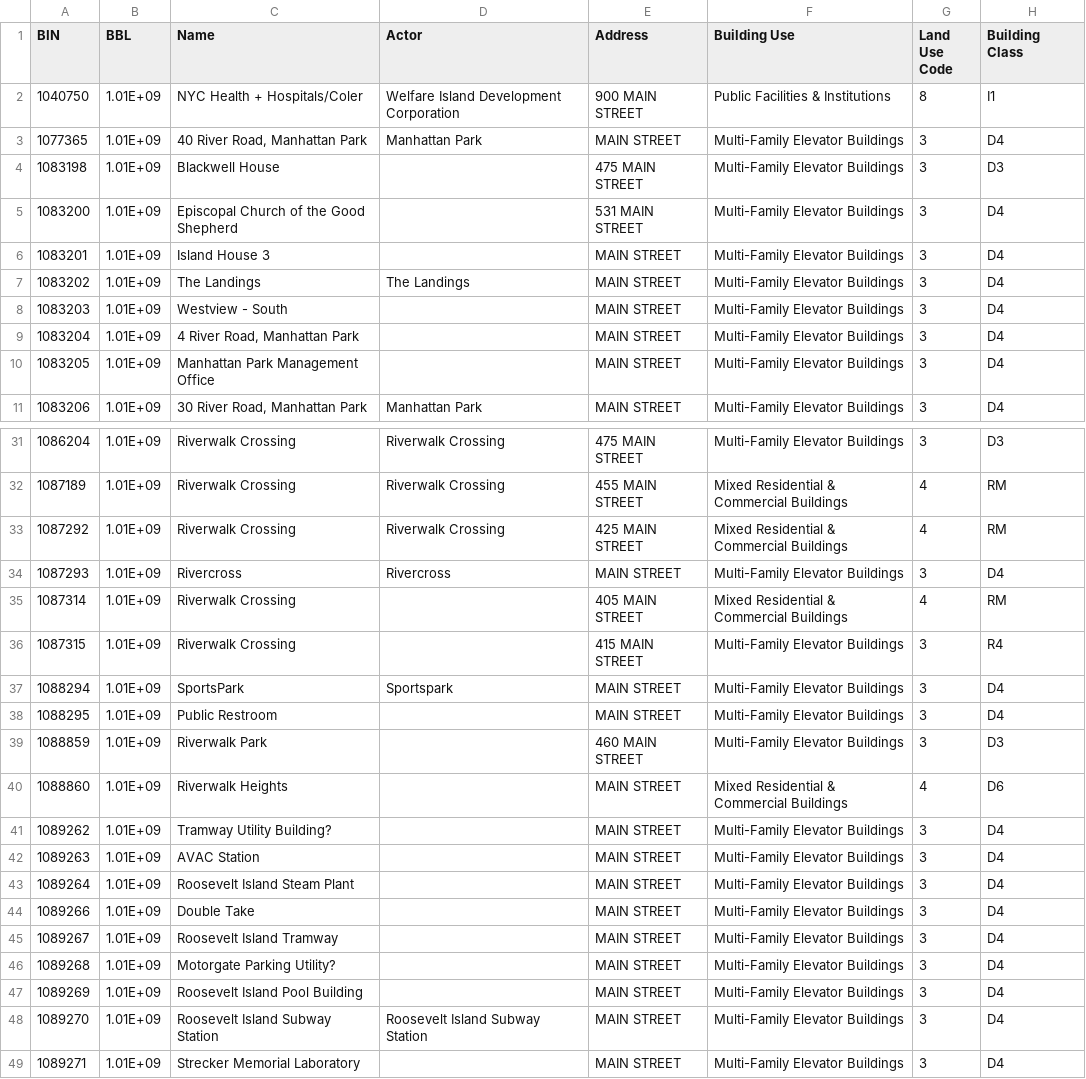
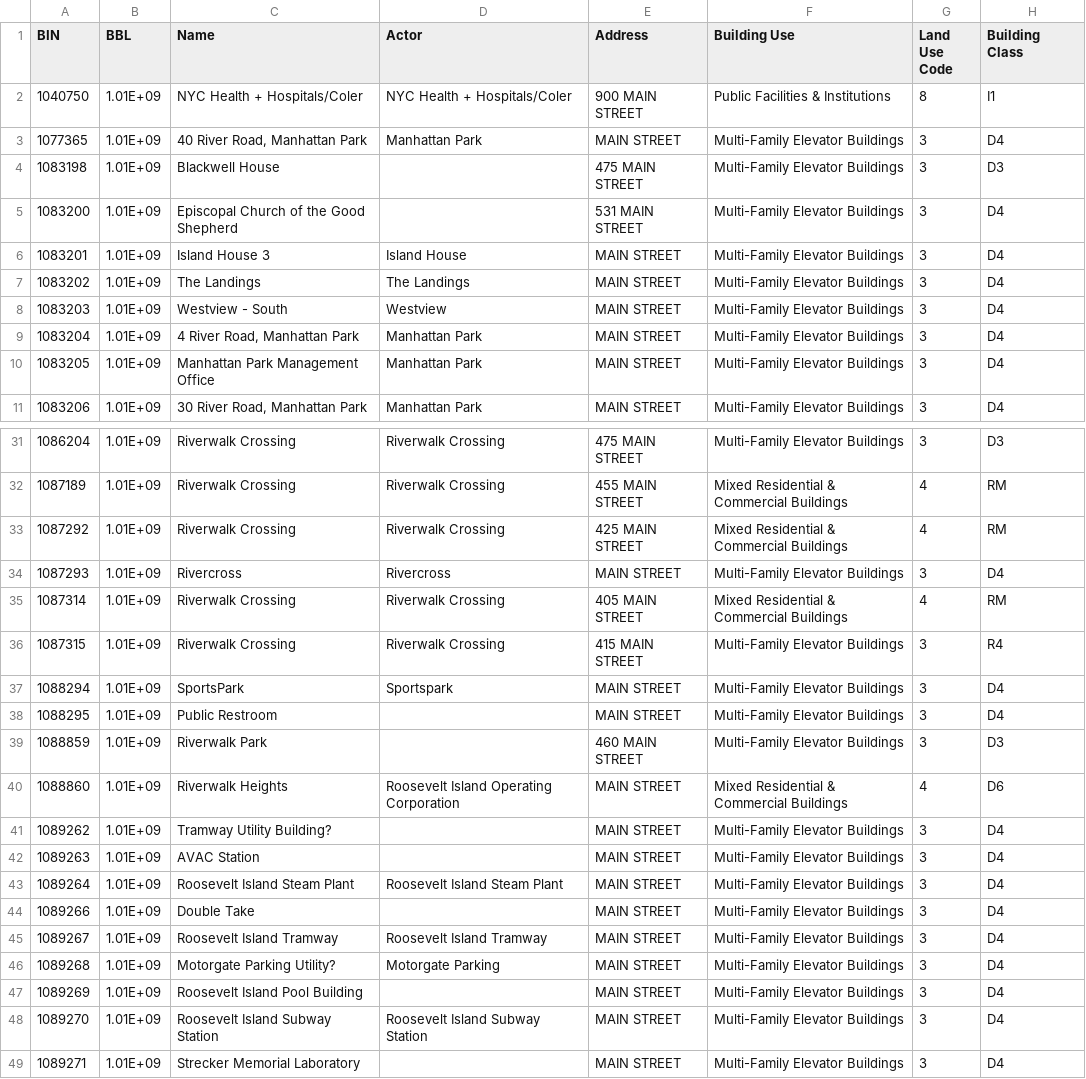
Before and after one commit to aecao/roosevelt-networks, a CSV file: public/data/buildings/building_actors.csv, drawn as a sheet; only a part is shown, gaps mark what is left out; the diff covers the shown part only; the diff names each change by its address in the sheet, - before the commit and + after, or states it on an @@ line.

Commit message:
Link building footprints to actors

```diff
--- a/public/data/buildings/building_actors.csv
+++ b/public/data/buildings/building_actors.csv
-D2 (Actor): Welfare Island Development Corporation
+D2 (Actor): NYC Health + Hospitals/Coler
-D6 (Actor): (empty)
+D6 (Actor): Island House
-D8 (Actor): (empty)
+D8 (Actor): Westview
-D9:D10 (Actor): (empty)
+D9:D10 (Actor): Manhattan Park
-D35:D36 (Actor): (empty)
+D35:D36 (Actor): Riverwalk Crossing
-D40 (Actor): (empty)
+D40 (Actor): Roosevelt Island Operating Corporation
-D43 (Actor): (empty)
+D43 (Actor): Roosevelt Island Steam Plant
-D45 (Actor): (empty)
+D45 (Actor): Roosevelt Island Tramway
-D46 (Actor): (empty)
+D46 (Actor): Motorgate Parking
```
Also changed, not shown: 9 edited cells elsewhere in this file, 2 other files.
